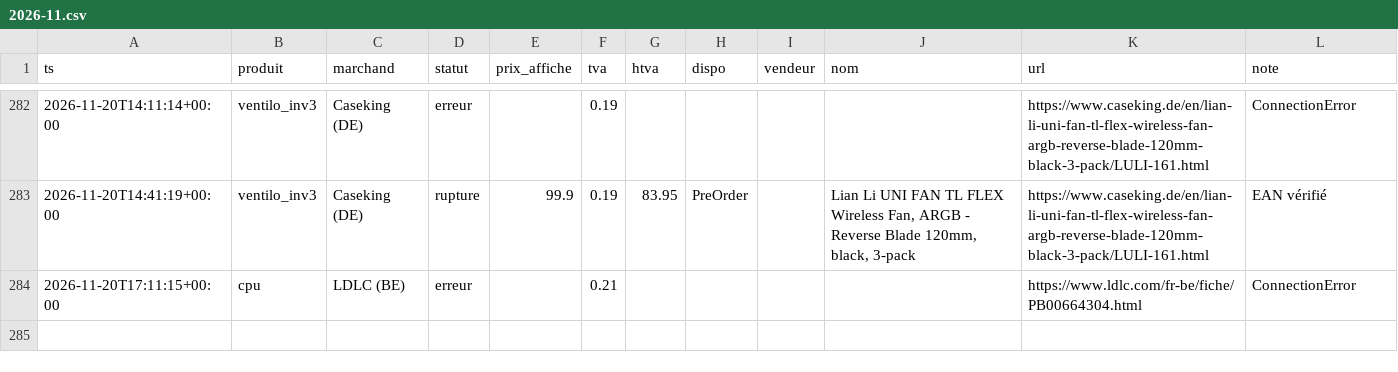
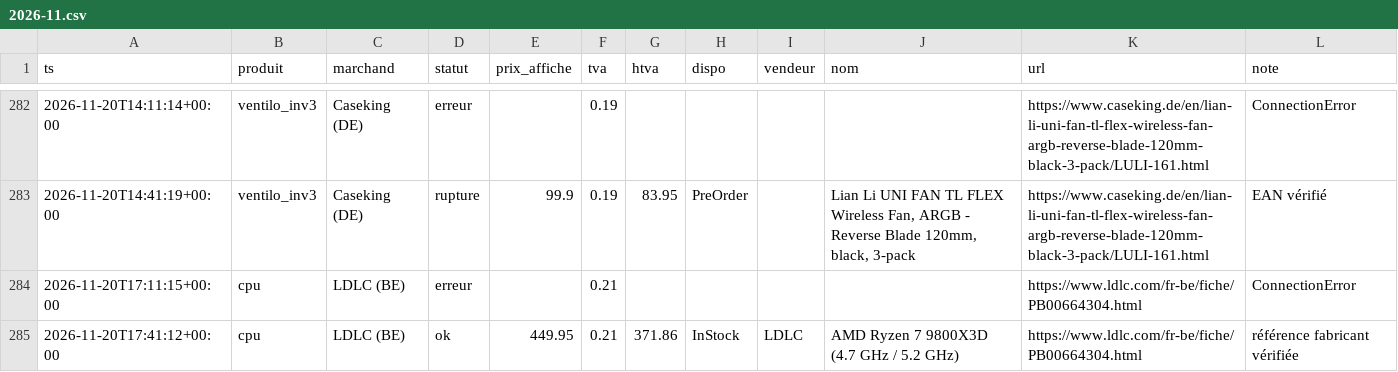
Before and after one commit to vegafuze/pc-price-hunter, a CSV file: data/releves/2026-11.csv, drawn as a sheet; only a part is shown, gaps mark what is left out; the diff names each change by its address in the sheet, - before the commit and + after, or states it on an @@ line.

```diff
--- a/data/releves/2026-11.csv
+++ b/data/releves/2026-11.csv
+row 285: 2026-11-20T17:41:12+00:00 | cpu | LDLC (BE) | ok | 449.95 | 0.21 | 371.86 | InStock | LDLC | AMD Ryzen 7 9800X3D (4.7 GHz / 5.2 GHz) | https://www.ldlc.com/fr-be/fiche/PB00664304.html | référence fabricant vérifiée
```
Also changed, not shown: data/executions.csv, 4 other files.
